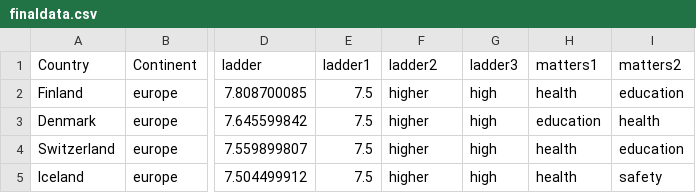
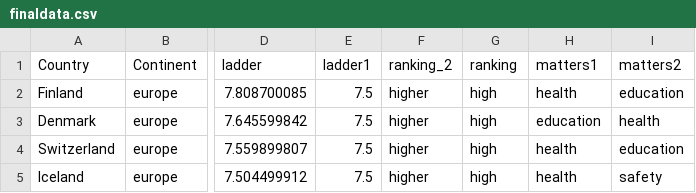
Before and after one commit to jbebop/csv, a CSV file: finaldata.csv, drawn as a sheet; only a part is shown, gaps mark what is left out; the diff names each change by its address in the sheet, - before the commit and + after, or states it on an @@ line.

Commit message:
Update finaldata.csv

```diff
--- a/finaldata.csv
+++ b/finaldata.csv
-F1: ladder2
+F1: ranking_2
-G1: ladder3
+G1: ranking
```
